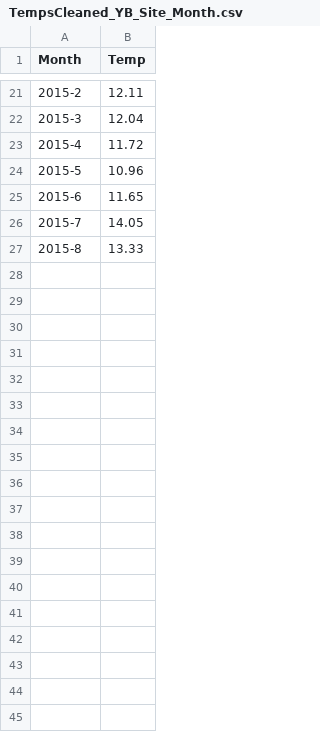
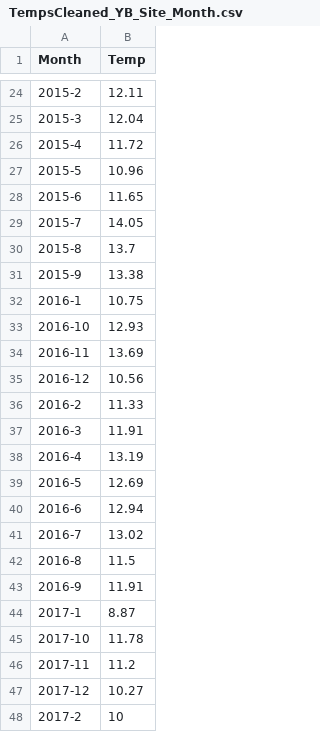
Before and after one commit to NovakLabOSU/OR_Intertidal_Temperature, a CSV file: Temp-Data/TempsCleaned_YB_Site_Month.csv, drawn as a sheet; only a part is shown, gaps mark what is left out; the diff covers the shown part only.

```diff
--- a/Temp-Data/TempsCleaned_YB_Site_Month.csv
+++ b/Temp-Data/TempsCleaned_YB_Site_Month.csv
@@ -26,2 +29,20 @@
 "2015-7",14.05
-"2015-8",13.33
+"2015-8",13.7
+"2015-9",13.38
+"2016-1",10.75
+"2016-10",12.93
+"2016-11",13.69
+"2016-12",10.56
+"2016-2",11.33
+"2016-3",11.91
+"2016-4",13.19
+"2016-5",12.69
+"2016-6",12.94
+"2016-7",13.02
+"2016-8",11.5
+"2016-9",11.91
+"2017-1",8.87
+"2017-10",11.78
+"2017-11",11.2
+"2017-12",10.27
+"2017-2",10
```
Also changed, not shown: 16 added rows and 1 edited cell elsewhere in this file, Temp-Data/TempsCleaned_YB_Logger_Month.csv, Temp-Data/TempsCleaned_YB_Site_Week.csv, 3 other files.
